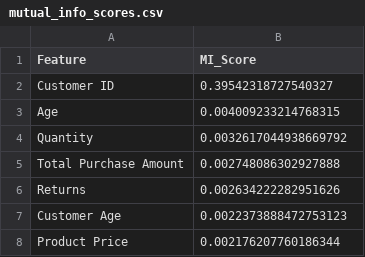
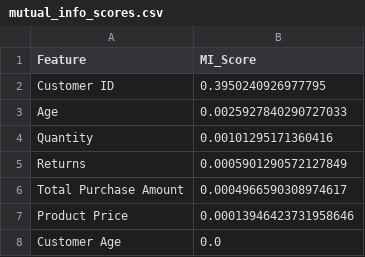
Before and after one commit to Kadacheahmedrami/projet-fds, a CSV file: EDA_Professional_Report/mutual_info_scores.csv, drawn as a sheet.

```diff
--- a/EDA_Professional_Report/mutual_info_scores.csv
+++ b/EDA_Professional_Report/mutual_info_scores.csv
@@ -1,8 +1,8 @@
 Feature,MI_Score
-Customer ID,0.39542318727540327
-Age,0.004009233214768315
-Quantity,0.0032617044938669792
-Total Purchase Amount,0.002748086302927888
-Returns,0.002634222282951626
-Customer Age,0.0022373888472753123
-Product Price,0.002176207760186344
+Customer ID,0.3950240926977795
+Age,0.0025927840290727033
+Quantity,0.00101295171360416
+Returns,0.0005901290572127849
+Total Purchase Amount,0.0004966590308974617
+Product Price,0.00013946423731958646
+Customer Age,0.0
```
Also changed, not shown: 3 other files.
